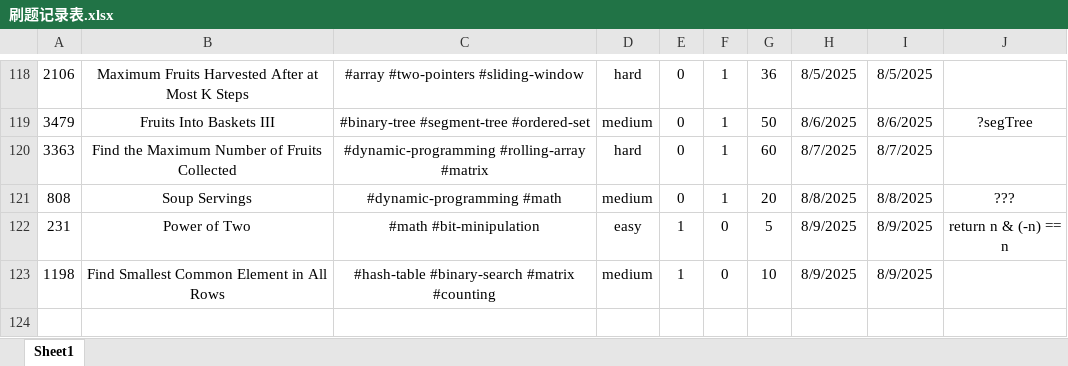
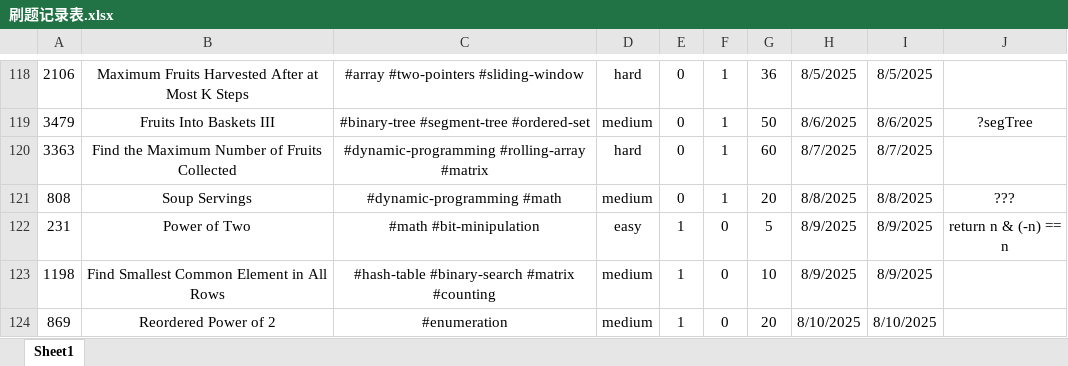
Before and after one commit to Jeromestein/LeetCode, an Excel workbook: Obsidian Vault/刷题笔记 - 记录/刷题记录表.xlsx, sheet Sheet1, drawn as a sheet; only a part is shown, gaps mark what is left out; values as stored, in another font and other column widths than the file's, no borders; the diff names each change by its address in the sheet, - before the commit and + after, or states it on an @@ line.

Commit message:
feat: update workspace configuration and add implementation for LeetCode problem 869: Reordered Power of 2

```diff
--- a/Obsidian Vault/刷题笔记 - 记录/刷题记录表.xlsx (sheet Sheet1)
+++ b/Obsidian Vault/刷题笔记 - 记录/刷题记录表.xlsx (sheet Sheet1)
+row 124: 869 | Reordered Power of 2 | #enumeration | medium | 1 | 0 | 20 | 8/10/2025 | 8/10/2025
```
Also changed, not shown: 2 other files.
